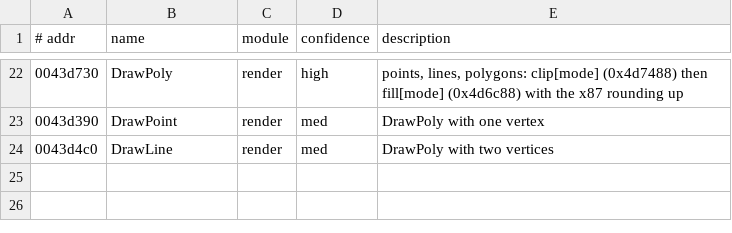
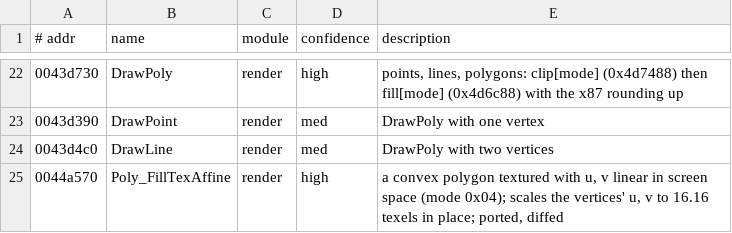
Before and after one commit to emdzej/openi76, a TSV file: tools/ghidra/names.tsv, drawn as a sheet; only a part is shown, gaps mark what is left out; the diff names each change by its address in the sheet, - before the commit and + after, or states it on an @@ line.

```diff
--- a/tools/ghidra/names.tsv
+++ b/tools/ghidra/names.tsv
+row 25: 0044a570 | Poly_FillTexAffine | render | high | a convex polygon textured with u, v linear in screen space (mode 0x04); scales the vertices' u, v to 16.16 texels in place; ported, diffed
```
Also changed, not shown: 5 other files.
